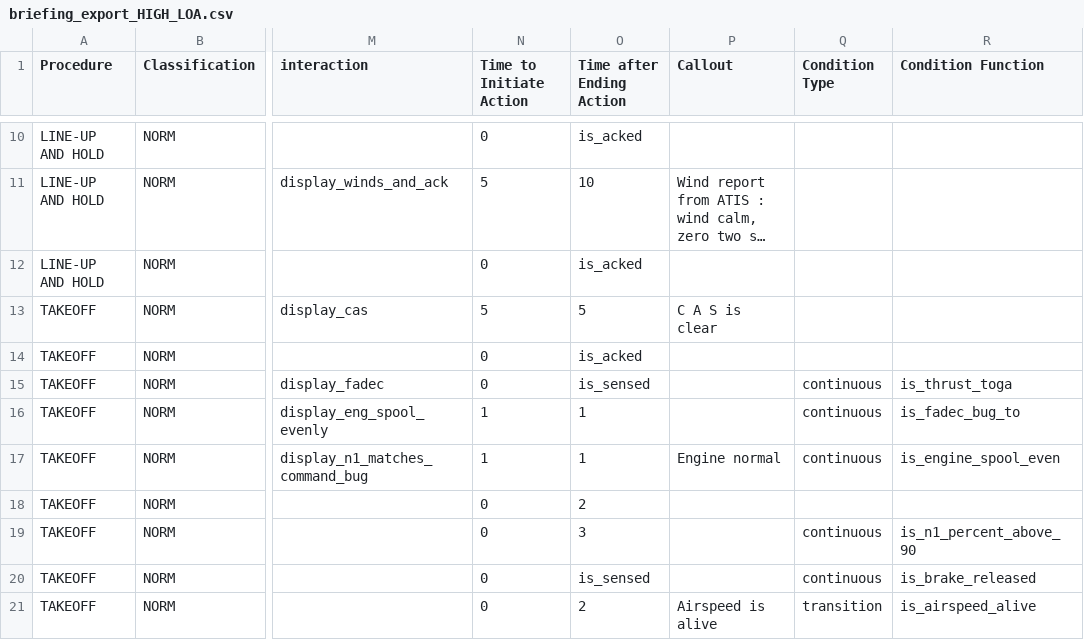
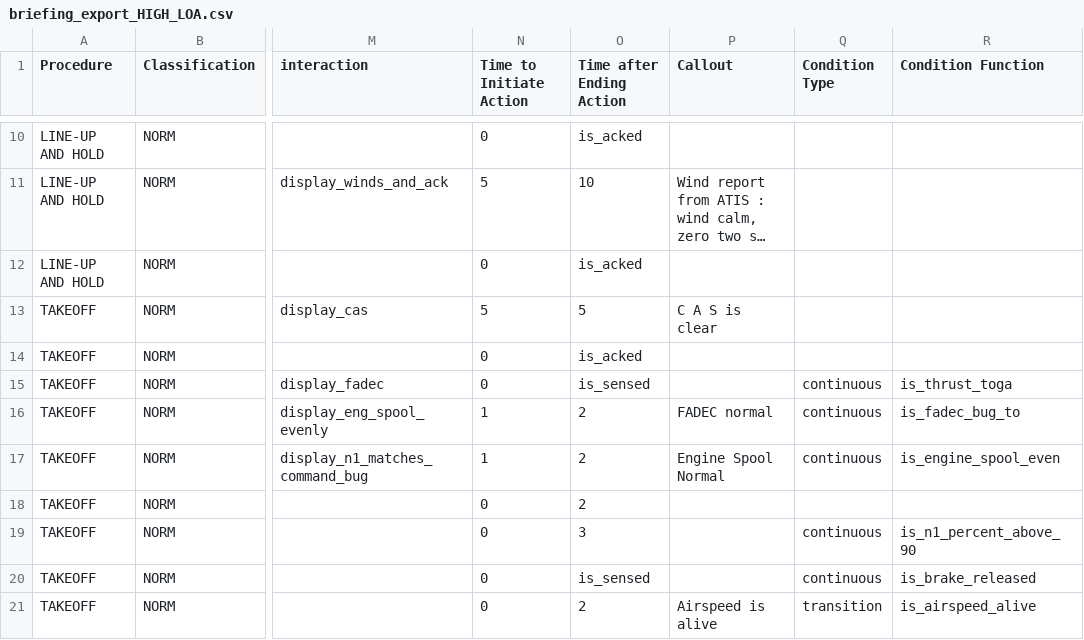
Before and after one commit to Bertonlome/TARS, a CSV file: Core/briefing_export_HIGH_LOA.csv, drawn as a sheet; only a part is shown, gaps mark what is left out; long unchanged cells end in …; the diff names each change by its address in the sheet, - before the commit and + after, or states it on an @@ line.

Commit message:
wip action for states depending on allocation

```diff
--- a/Core/briefing_export_HIGH_LOA.csv
+++ b/Core/briefing_export_HIGH_LOA.csv
-O16:O17 (Time after Ending Action): 1
+O16:O17 (Time after Ending Action): 2
-P16 (Callout): (empty)
+P16 (Callout): FADEC normal
-P17 (Callout): Engine normal
+P17 (Callout): Engine Spool Normal
```
Also changed, not shown: 7 other files.
